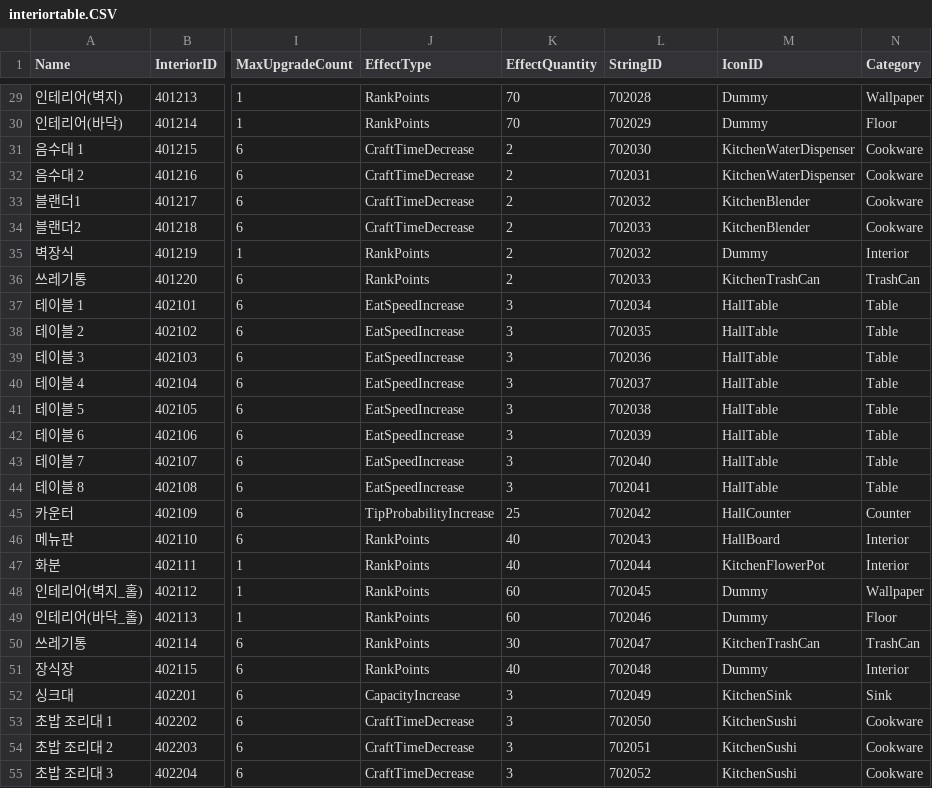
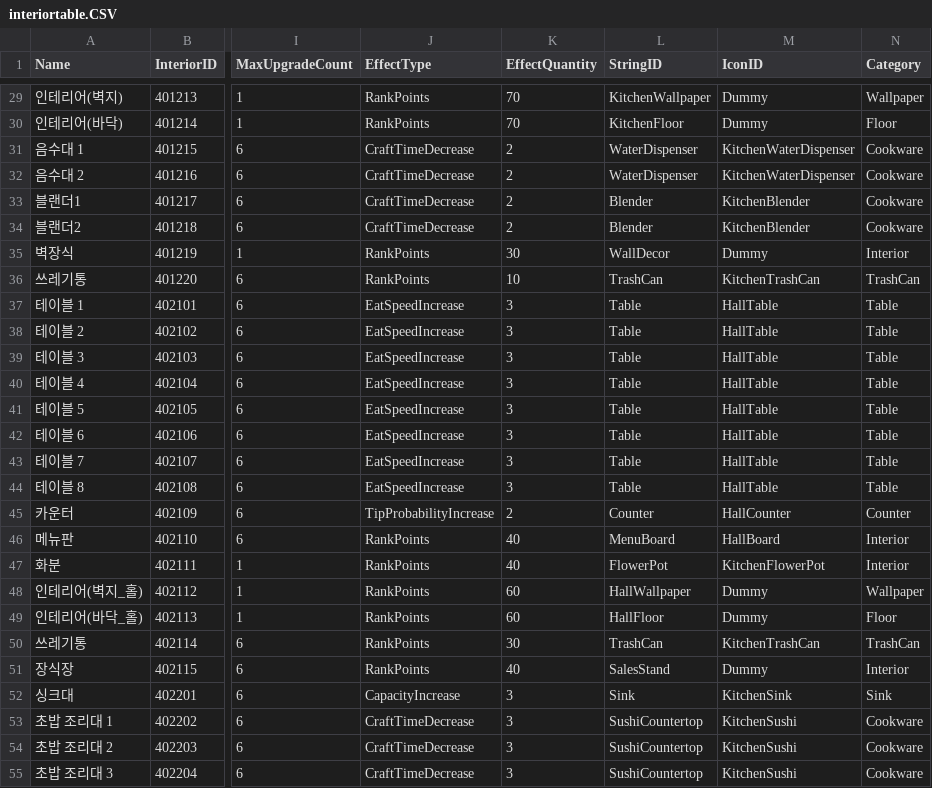
Before and after one commit to Jinwook-Lee9709/ReStartup, a CSV file: Assets/03_Resources/03_DataTable/interiortable.CSV, drawn as a sheet; only a part is shown, gaps mark what is left out; the diff covers the shown part only; the diff names each change by its address in the sheet, - before the commit and + after, or states it on an @@ line.

```diff
--- a/Assets/03_Resources/03_DataTable/interiortable.CSV
+++ b/Assets/03_Resources/03_DataTable/interiortable.CSV
-L29 (StringID): 702028
+L29 (StringID): KitchenWallpaper
-L30 (StringID): 702029
+L30 (StringID): KitchenFloor
-L31 (StringID): 702030
+L31 (StringID): WaterDispenser
-L32 (StringID): 702031
+L32 (StringID): WaterDispenser
-L33 (StringID): 702032
+L33 (StringID): Blender
-L34 (StringID): 702033
+L34 (StringID): Blender
-K35 (EffectQuantity): 2
+K35 (EffectQuantity): 30
-L35 (StringID): 702032
+L35 (StringID): WallDecor
-K36 (EffectQuantity): 2
+K36 (EffectQuantity): 10
-L36 (StringID): 702033
+L36 (StringID): TrashCan
-L37 (StringID): 702034
+L37 (StringID): Table
-L38 (StringID): 702035
+L38 (StringID): Table
-L39 (StringID): 702036
+L39 (StringID): Table
-L40 (StringID): 702037
+L40 (StringID): Table
-L41 (StringID): 702038
+L41 (StringID): Table
-L42 (StringID): 702039
+L42 (StringID): Table
-L43 (StringID): 702040
+L43 (StringID): Table
-L44 (StringID): 702041
+L44 (StringID): Table
-K45 (EffectQuantity): 25
+K45 (EffectQuantity): 2
-L45 (StringID): 702042
+L45 (StringID): Counter
-L46 (StringID): 702043
+L46 (StringID): MenuBoard
-L47 (StringID): 702044
+L47 (StringID): FlowerPot
-L48 (StringID): 702045
+L48 (StringID): HallWallpaper
-L49 (StringID): 702046
+L49 (StringID): HallFloor
-L50 (StringID): 702047
+L50 (StringID): TrashCan
-L51 (StringID): 702048
+L51 (StringID): SalesStand
-L52 (StringID): 702049
+L52 (StringID): Sink
-L53 (StringID): 702050
+L53 (StringID): SushiCountertop
-L54 (StringID): 702051
+L54 (StringID): SushiCountertop
-L55 (StringID): 702052
+L55 (StringID): SushiCountertop
```
Also changed, not shown: 1 added row and 84 edited cells elsewhere in this file, 8 other files.
